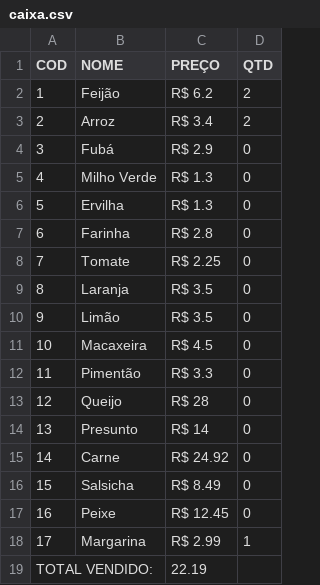
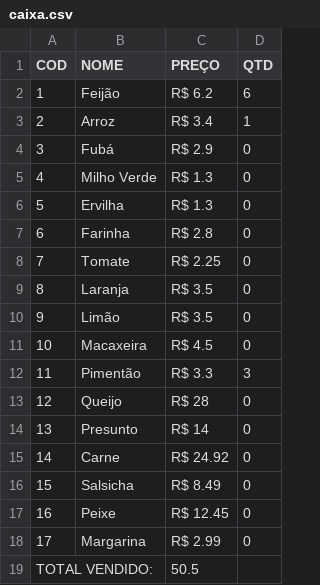
Before and after one commit to amelco/lp1-2020.5, a CSV file: atividade04/caixa.csv, drawn as a sheet.

```diff
--- a/atividade04/caixa.csv
+++ b/atividade04/caixa.csv
@@ -1,4 +1,4 @@
 COD,NOME,PREÇO,QTD
-1,Feijão,R$ 6.2,2
-2,Arroz,R$ 3.4,2
+1,Feijão,R$ 6.2,6
+2,Arroz,R$ 3.4,1
 3,Fubá,R$ 2.9,0
@@ -11,3 +11,3 @@ COD,NOME,PREÇO,QTD
 10,Macaxeira,R$ 4.5,0
-11,Pimentão,R$ 3.3,0
+11,Pimentão,R$ 3.3,3
 12,Queijo,R$ 28,0
@@ -17,3 +17,3 @@ COD,NOME,PREÇO,QTD
 16,Peixe,R$ 12.45,0
-17,Margarina,R$ 2.99,1
-TOTAL VENDIDO:,,22.19,
+17,Margarina,R$ 2.99,0
+TOTAL VENDIDO:,,50.5,
```
Also changed, not shown: 6 other files.
